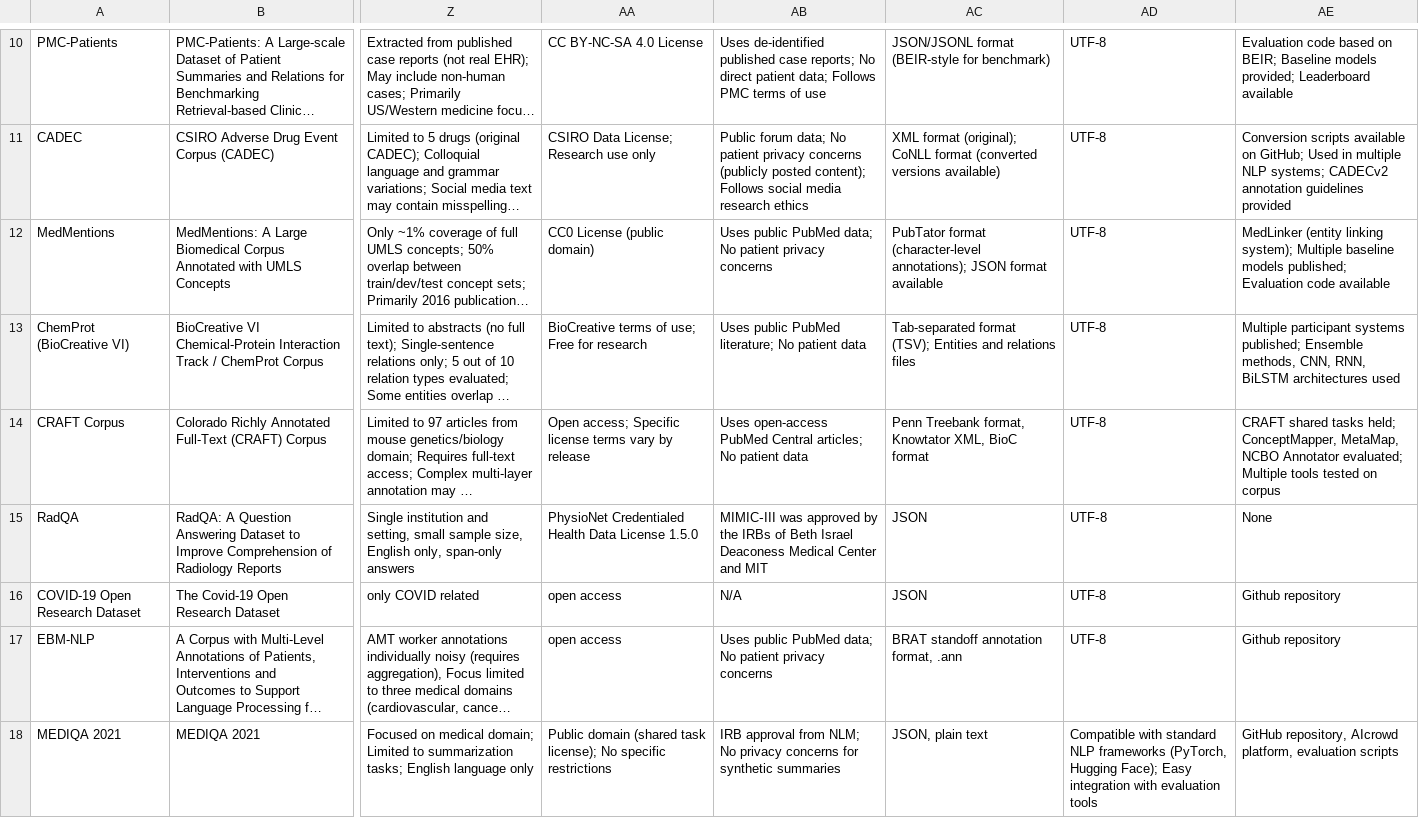
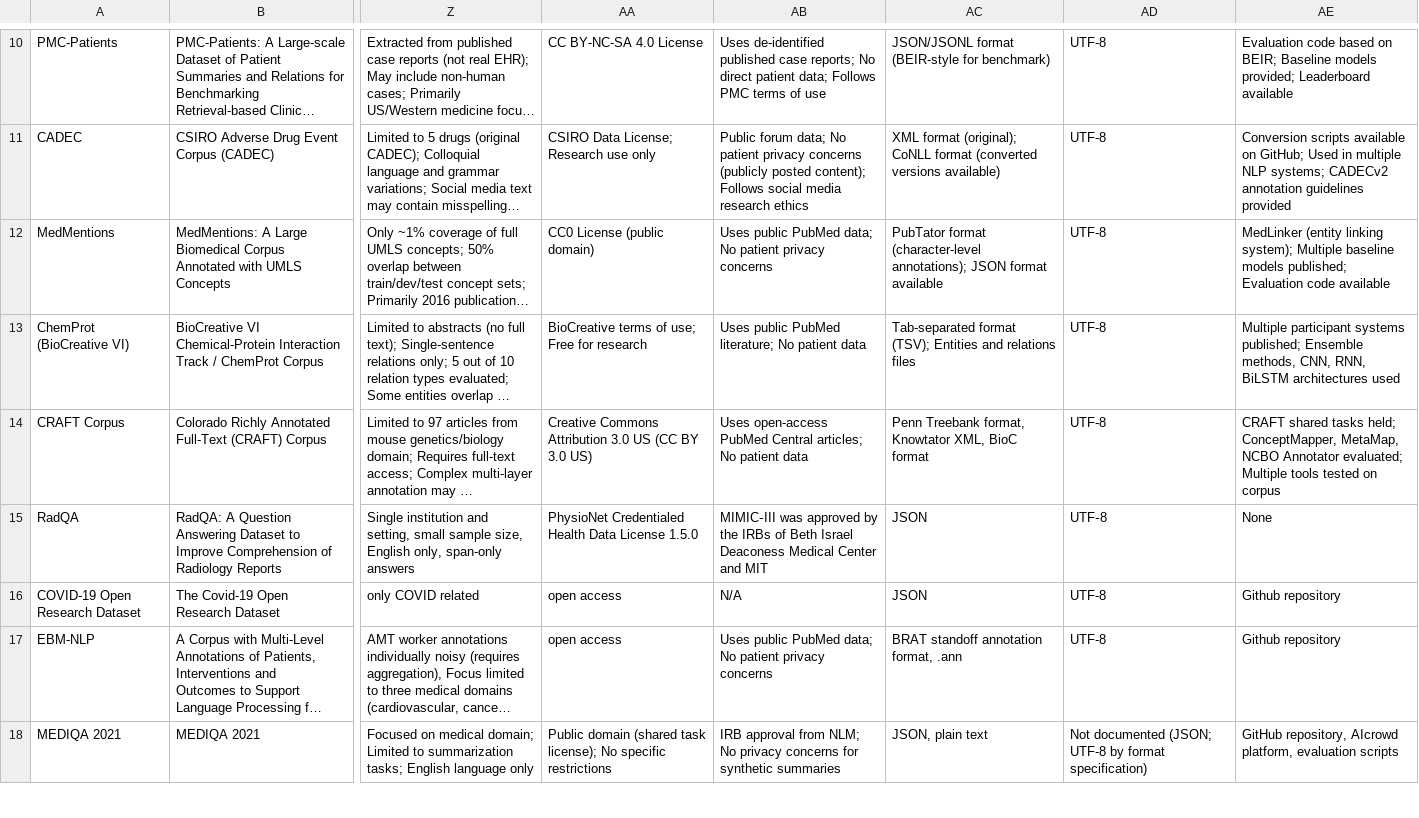
Before and after one commit to AMIANLPWG/clinical-nlp-datasets, a CSV file: data/datasets.csv, drawn as a sheet; only a part is shown, gaps mark what is left out; long unchanged cells end in …; the diff covers the shown part only; the diff names each change by its address in the sheet, - before the commit and + after, or states it on an @@ line.

Commit message:
Add files via upload

```diff
--- a/data/datasets.csv
+++ b/data/datasets.csv
-AA14: Open access; Specific license terms vary by release
+AA14: Creative Commons Attribution 3.0 US (CC BY 3.0 US)
-AD18: Compatible with standard NLP frameworks (PyTorch, Hugging Face); Easy integration with evaluation tools
+AD18: Not documented (JSON; UTF-8 by format specification)
```
Also changed, not shown: 85 edited cells elsewhere in this file.
